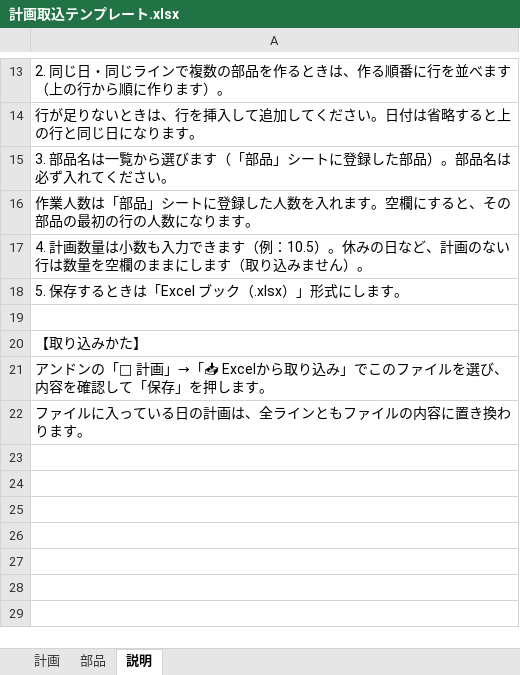
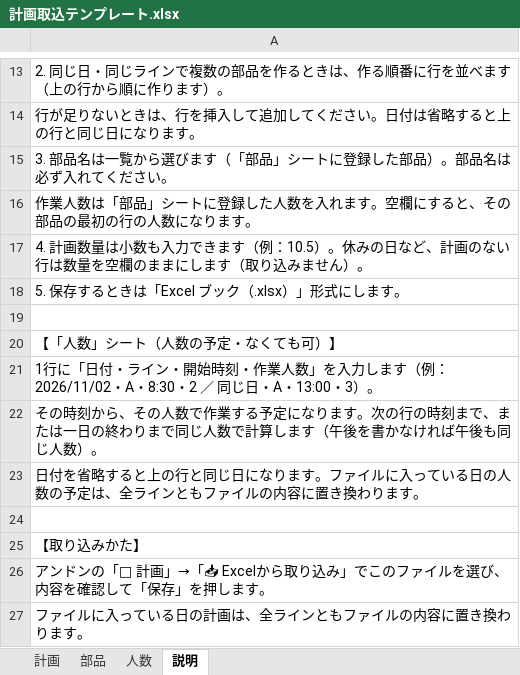
Before and after one commit to bntnf461-design/myproject2, an Excel workbook: 計画取込テンプレート.xlsx, sheet 説明, drawn as a sheet; only a part is shown, gaps mark what is left out; values as stored, in another font and other column widths than the file's, no borders; the diff names each change by its address in the sheet, - before the commit and + after, or states it on an @@ line.

```diff
--- a/計画取込テンプレート.xlsx (sheet 説明)
+++ b/計画取込テンプレート.xlsx (sheet 説明)
+sheet tab: 人数
+row 20: 【「人数」シート（人数の予定・なくても可）】
+row 21: 1行に「日付・ライン・開始時刻・作業人数」を入力します（例：2026/11/02・A・8:30・2 ／ 同じ日・A・13:00・3）。
+row 22: その時刻から、その人数で作業する予定になります。次の行の時刻まで、または一日の終わりまで同じ人数で計算します（午後を書かなければ午後も同じ人数）。
+row 23: 日付を省略すると上の行と同じ日になります。ファイルに入っている日の人数の予定は、全ラインともファイルの内容に置き換わります。
+row 24: (empty)
```
Also changed, not shown: 2 other files.
